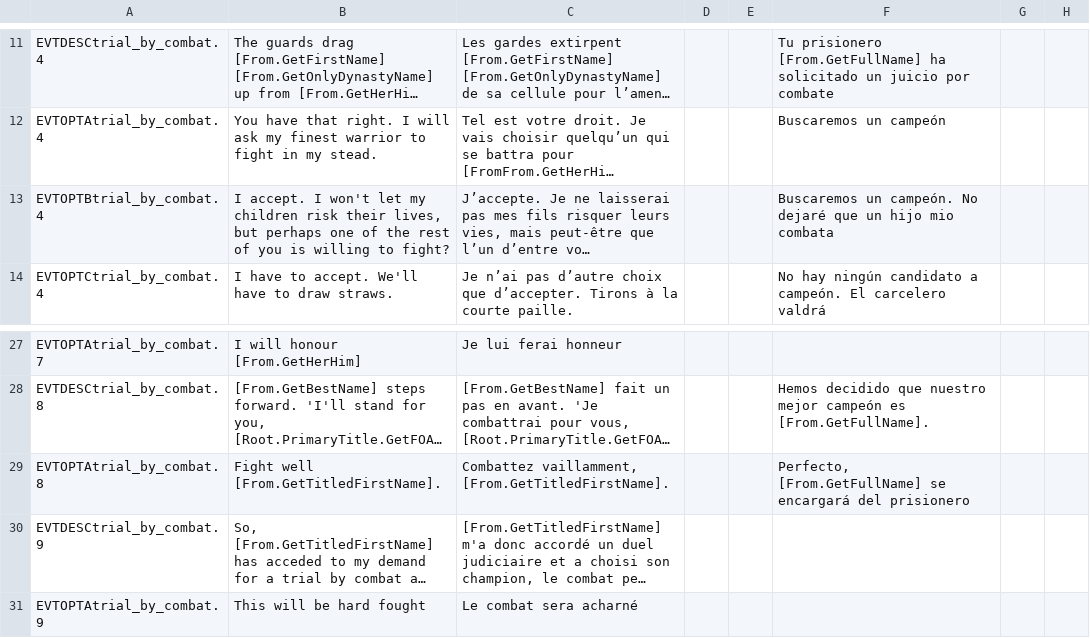
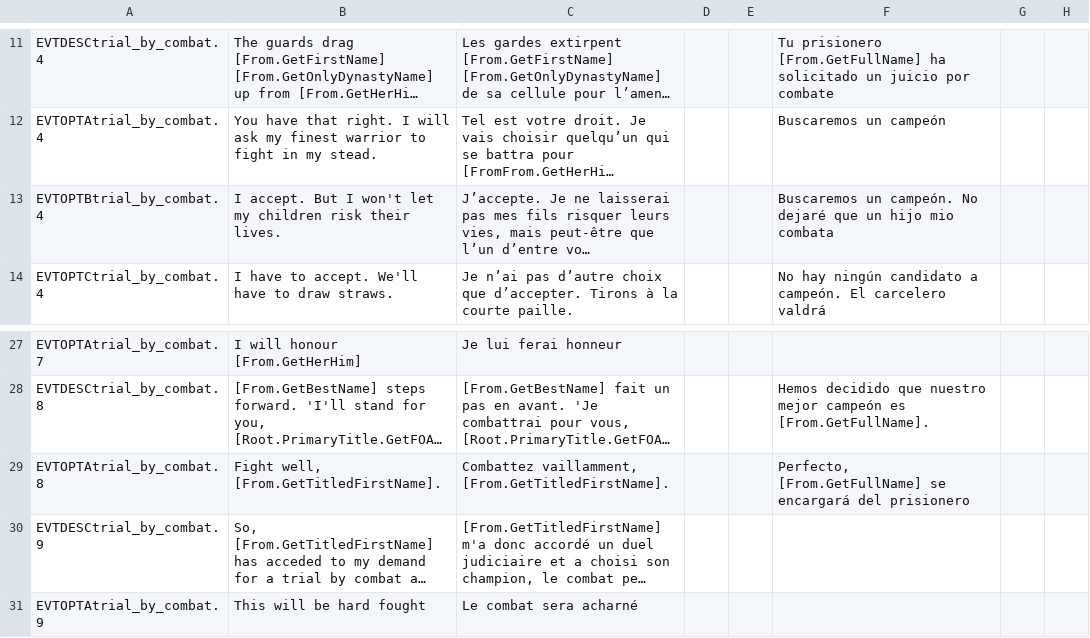
Before and after one commit to preslavb/lux-invicta-repository, a CSV file: localisation/trial_by_combat.csv, drawn as a sheet; only a part is shown, gaps mark what is left out; long unchanged cells end in …; the diff names each change by its address in the sheet, - before the commit and + after, or states it on an @@ line.

```diff
--- a/localisation/trial_by_combat.csv
+++ b/localisation/trial_by_combat.csv
-B13: I accept. I won't let my children risk their lives, but perhaps one of the rest of you is willing to fight?
+B13: I accept. But I won't let my children risk their lives.
-B29: Fight well [From.GetTitledFirstName].
+B29: Fight well, [From.GetTitledFirstName].
```
Also changed, not shown: 1 other file.
